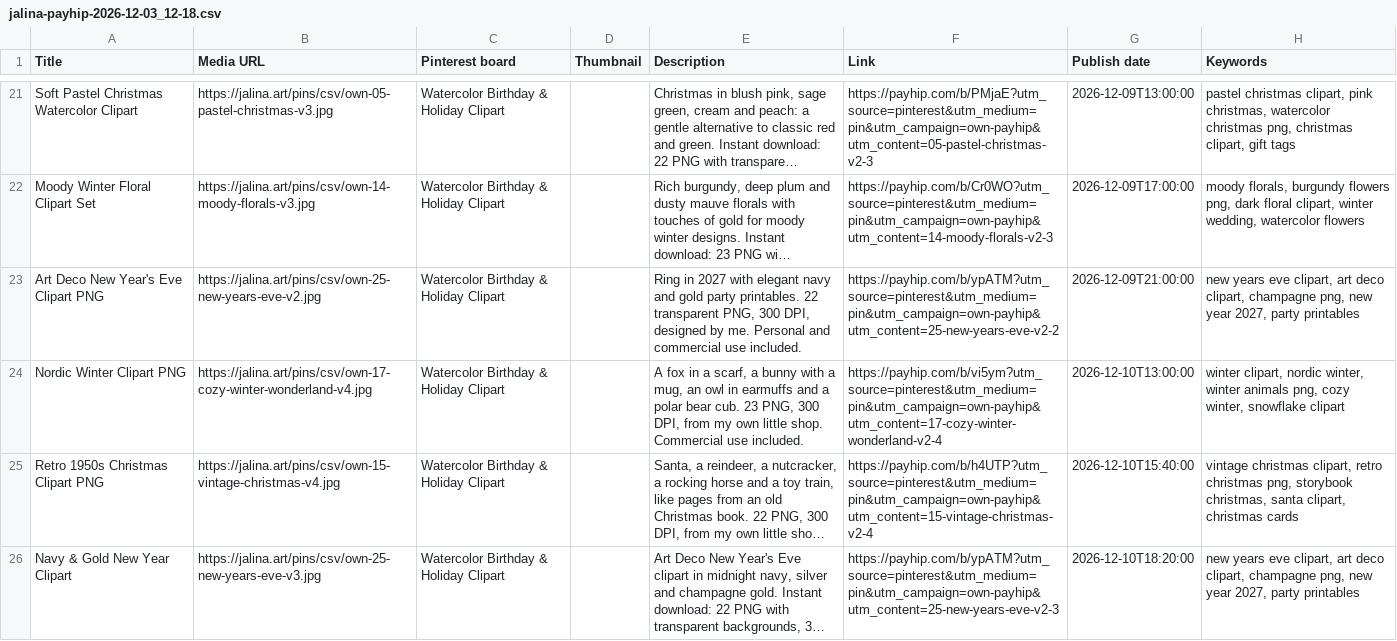
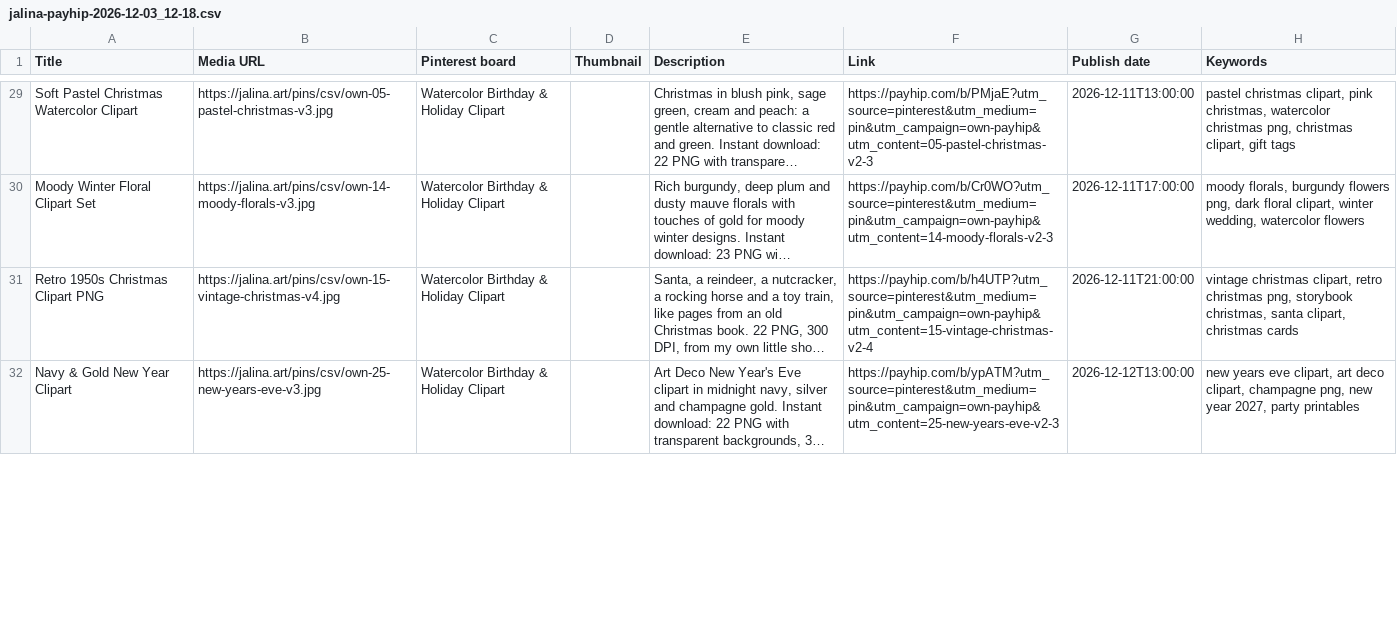
Before and after one commit to alinamarkova14458/marmar-candles-feed, a CSV file: affiliate/pins/csv/jalina-payhip-2026-12-03_12-18.csv, drawn as a sheet; only a part is shown, gaps mark what is left out; long unchanged cells end in …; removed rows and columns are numbered as before the commit, all else as after; the diff covers the shown part only; the diff names each change by its address in the sheet, - before the commit and + after, or states it on an @@ line.

```diff
--- a/affiliate/pins/csv/jalina-payhip-2026-12-03_12-18.csv
+++ b/affiliate/pins/csv/jalina-payhip-2026-12-03_12-18.csv
-G29 (Publish date): 2026-12-09T13:00:00
+G29 (Publish date): 2026-12-11T13:00:00
-G30 (Publish date): 2026-12-09T17:00:00
+G30 (Publish date): 2026-12-11T17:00:00
-row 23: Art Deco New Year's Eve Clipart PNG | https://jalina.art/pins/csv/own-25-new-years-eve-v2.jpg | Watercolor Birthday & Holiday Clipart |  | Ring in 2027 with elegant navy and gold party printables. 22 transparent PNG, 300 DPI, designed by me. Personal and commercial use included. | https://payhip.com/b/ypATM?utm_source=pinterest&utm_medium=pin&utm_campaign=own-payhip&utm_content=25-new-years-eve-v2-2 | 2026-12-09T21:00:00 | new years eve clipart, art deco clipart, champagne png, new year 2027, party printables
-row 24: Nordic Winter Clipart PNG | https://jalina.art/pins/csv/own-17-cozy-winter-wonderland-v4.jpg | Watercolor Birthday & Holiday Clipart |  | A fox in a scarf, a bunny with a mug, an owl in earmuffs and a polar bear cub. 23 PNG, 300 DPI, from my own little shop. Commercial use included. | https://payhip.com/b/vi5ym?utm_source=pinterest&utm_medium=pin&utm_campaign=own-payhip&utm_content=17-cozy-winter-wonderland-v2-4 | 2026-12-10T13:00:00 | winter clipart, nordic winter, winter animals png, cozy winter, snowflake clipart
-G31 (Publish date): 2026-12-10T15:40:00
+G31 (Publish date): 2026-12-11T21:00:00
-G32 (Publish date): 2026-12-10T18:20:00
+G32 (Publish date): 2026-12-12T13:00:00
```
Also changed, not shown: 10 added rows, 8 removed rows and 43 edited cells elsewhere in this file, 6 other files.
